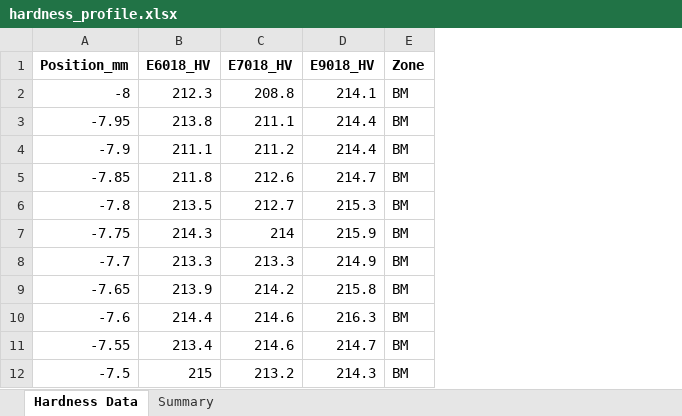
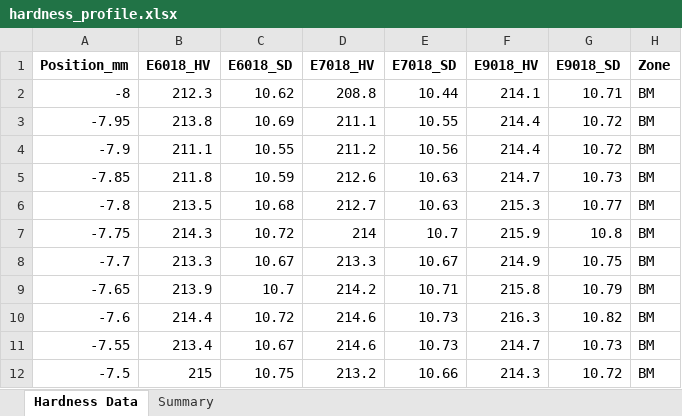
Before and after one commit to AMMU1986/AMMAN, an Excel workbook: hardness_profile.xlsx, sheet Hardness Data, drawn as a sheet; only a part is shown; values as stored, in another font and other column widths than the file's, no borders; the diff names each change by its address in the sheet, - before the commit and + after, or states it on an @@ line.

Commit message:
Add +/-SD (5%) error bars to plot and SD columns to Excel workbook

```diff
--- a/hardness_profile.xlsx (sheet Hardness Data)
+++ b/hardness_profile.xlsx (sheet Hardness Data)
+column C (E6018_SD), rows 2-12: 10.62 | 10.69 | 10.55 | 10.59 | 10.68 | 10.72 | 10.67 | 10.7 | 10.72 | 10.67 | 10.75
+column E (E7018_SD), rows 2-12: 10.44 | 10.55 | 10.56 | 10.63 | 10.63 | 10.7 | 10.67 | 10.71 | 10.73 | 10.73 | 10.66
+column G (E9018_SD), rows 2-12: 10.71 | 10.72 | 10.72 | 10.73 | 10.77 | 10.8 | 10.75 | 10.79 | 10.82 | 10.73 | 10.72
```
Also changed, not shown: sheet Summary, 3 other files.
